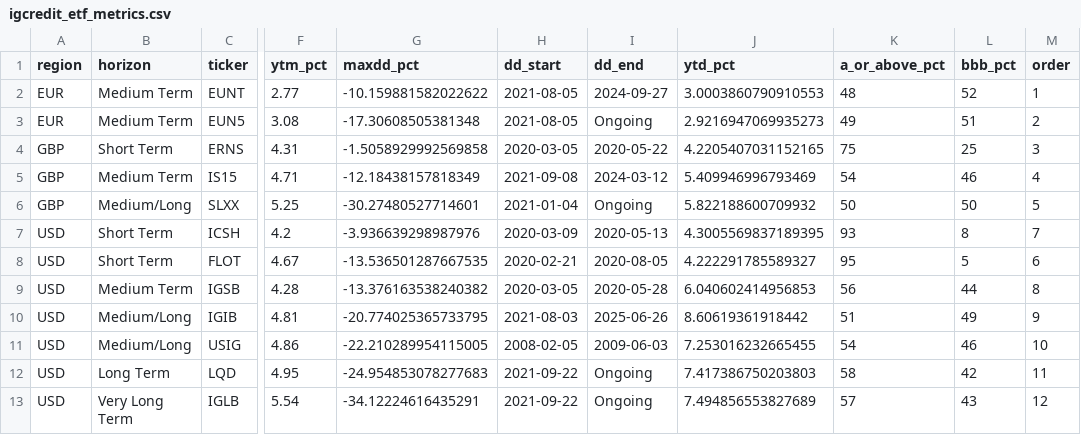
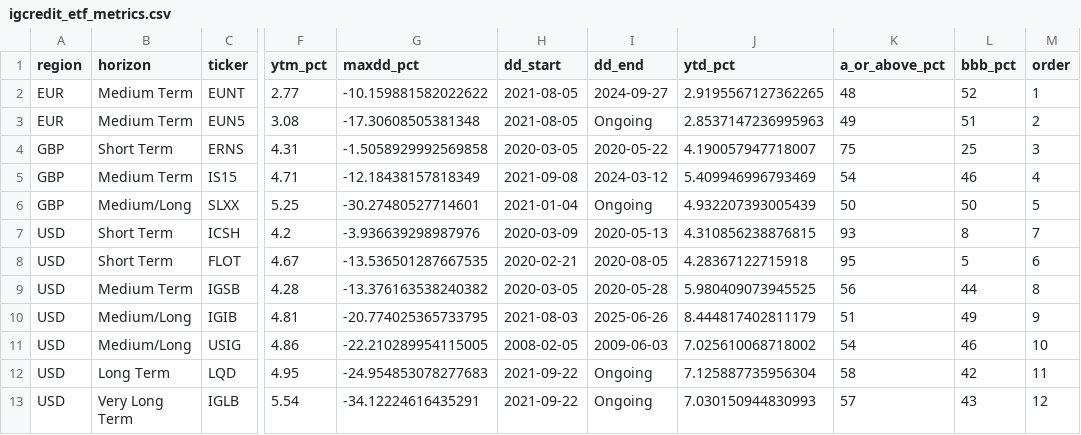
Before and after one commit to bankeronwheels-raph/quilt-outputs, a CSV file: igcredit_etf_metrics.csv, drawn as a sheet; only a part is shown, gaps mark what is left out; the diff names each change by its address in the sheet, - before the commit and + after, or states it on an @@ line.

Commit message:
Update igcredit_etf_metrics.csv [skip ci]

```diff
--- a/igcredit_etf_metrics.csv
+++ b/igcredit_etf_metrics.csv
-J2 (ytd_pct): 3.0003860790910553
+J2 (ytd_pct): 2.9195567127362265
-J3 (ytd_pct): 2.9216947069935273
+J3 (ytd_pct): 2.8537147236995963
-J4 (ytd_pct): 4.2205407031152165
+J4 (ytd_pct): 4.190057947718007
-J6 (ytd_pct): 5.822188600709932
+J6 (ytd_pct): 4.932207393005439
-J7 (ytd_pct): 4.3005569837189395
+J7 (ytd_pct): 4.310856238876815
-J8 (ytd_pct): 4.222291785589327
+J8 (ytd_pct): 4.28367122715918
-J9 (ytd_pct): 6.040602414956853
+J9 (ytd_pct): 5.980409073945525
-J10 (ytd_pct): 8.60619361918442
+J10 (ytd_pct): 8.444817402811179
-J11 (ytd_pct): 7.253016232665455
+J11 (ytd_pct): 7.025610068718002
-J12 (ytd_pct): 7.417386750203803
+J12 (ytd_pct): 7.125887735956304
-J13 (ytd_pct): 7.494856553827689
+J13 (ytd_pct): 7.030150944830993
```
